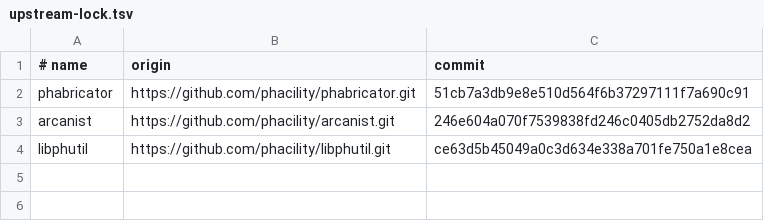
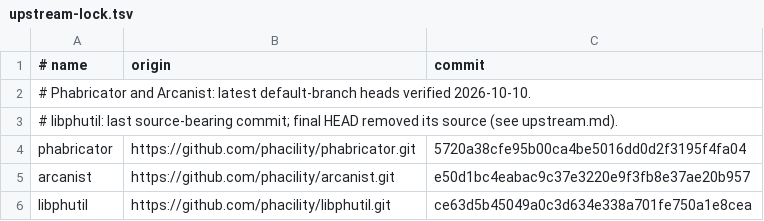
Before and after one commit to johnclyde/phabricator-next, a TSV file: docs/upstream-lock.tsv, drawn as a sheet.

Commit message:
Reconcile parity against the latest upstream source

```diff
--- a/docs/upstream-lock.tsv
+++ b/docs/upstream-lock.tsv
@@ -1,4 +1,6 @@
 # name	origin	commit
-phabricator	https://github.com/phacility/phabricator.git	51cb7a3db9e8e510d564f6b37297111f7a690c91
-arcanist	https://github.com/phacility/arcanist.git	246e604a070f7539838fd246c0405db2752da8d2
+# Phabricator and Arcanist: latest default-branch heads verified 2026-10-10.
+# libphutil: last source-bearing commit; final HEAD removed its source (see upstream.md).
+phabricator	https://github.com/phacility/phabricator.git	5720a38cfe95b00ca4be5016dd0d2f3195f4fa04
+arcanist	https://github.com/phacility/arcanist.git	e50d1bc4eabac9c37e3220e9f3fb8e37ae20b957
 libphutil	https://github.com/phacility/libphutil.git	ce63d5b45049a0c3d634e338a701fe750a1e8cea
```
Also changed, not shown: 3 other files.
